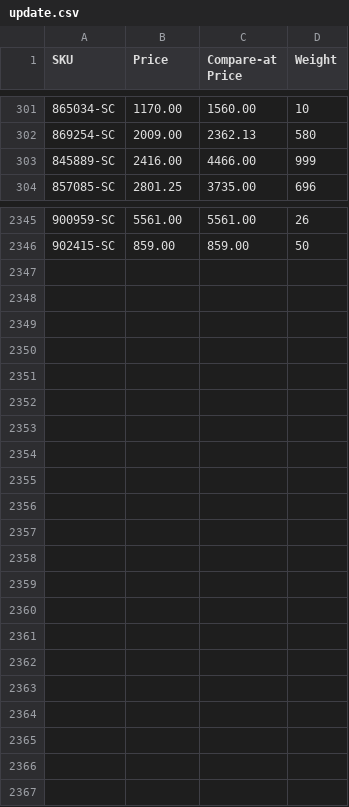
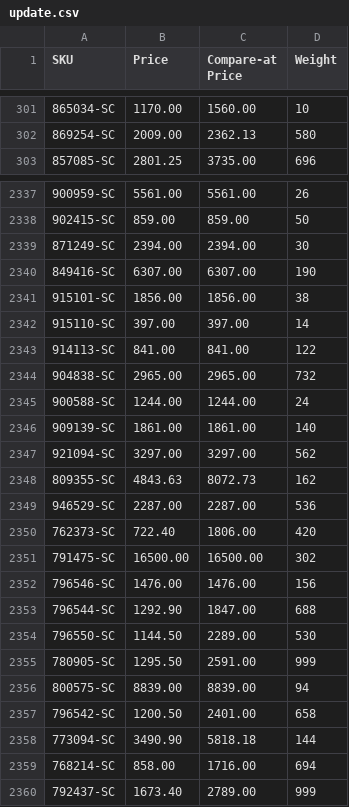
Before and after one commit to nosaj2783/cks-silverchef-sync, a CSV file: update.csv, drawn as a sheet; only a part is shown, gaps mark what is left out; removed rows and columns are numbered as before the commit, all else as after; the diff covers the shown part only; the diff names each change by its address in the sheet, - before the commit and + after, or states it on an @@ line.

```diff
--- a/update.csv
+++ b/update.csv
-row 303: 845889-SC | 2416.00 | 4466.00 | 999
+row 2339: 871249-SC | 2394.00 | 2394.00 | 30
+row 2340: 849416-SC | 6307.00 | 6307.00 | 190
+row 2341: 915101-SC | 1856.00 | 1856.00 | 38
+row 2342: 915110-SC | 397.00 | 397.00 | 14
+row 2343: 914113-SC | 841.00 | 841.00 | 122
+row 2344: 904838-SC | 2965.00 | 2965.00 | 732
+row 2345: 900588-SC | 1244.00 | 1244.00 | 24
+row 2346: 909139-SC | 1861.00 | 1861.00 | 140
+row 2347: 921094-SC | 3297.00 | 3297.00 | 562
+row 2348: 809355-SC | 4843.63 | 8072.73 | 162
+row 2349: 946529-SC | 2287.00 | 2287.00 | 536
+row 2350: 762373-SC | 722.40 | 1806.00 | 420
+row 2351: 791475-SC | 16500.00 | 16500.00 | 302
+row 2352: 796546-SC | 1476.00 | 1476.00 | 156
+row 2353: 796544-SC | 1292.90 | 1847.00 | 688
+row 2354: 796550-SC | 1144.50 | 2289.00 | 530
+row 2355: 780905-SC | 1295.50 | 2591.00 | 999
+row 2356: 800575-SC | 8839.00 | 8839.00 | 94
+row 2357: 796542-SC | 1200.50 | 2401.00 | 658
+row 2358: 773094-SC | 3490.90 | 5818.18 | 144
+row 2359: 768214-SC | 858.00 | 1716.00 | 694
+row 2360: 792437-SC | 1673.40 | 2789.00 | 999
```
Also changed, not shown: 7 removed rows elsewhere in this file, archive.csv, 2 other files.
